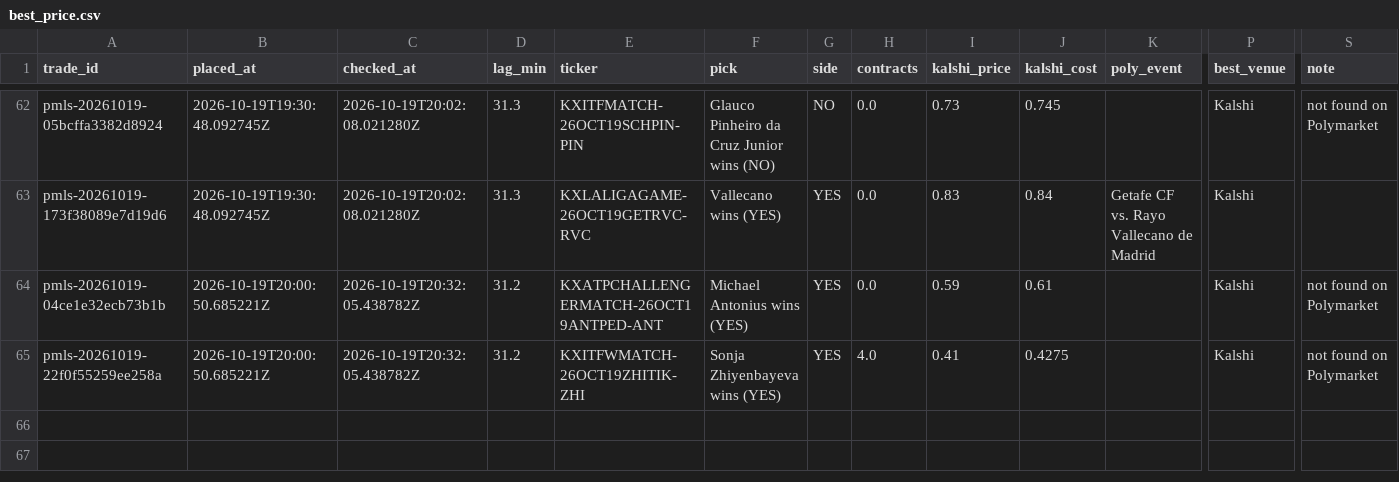
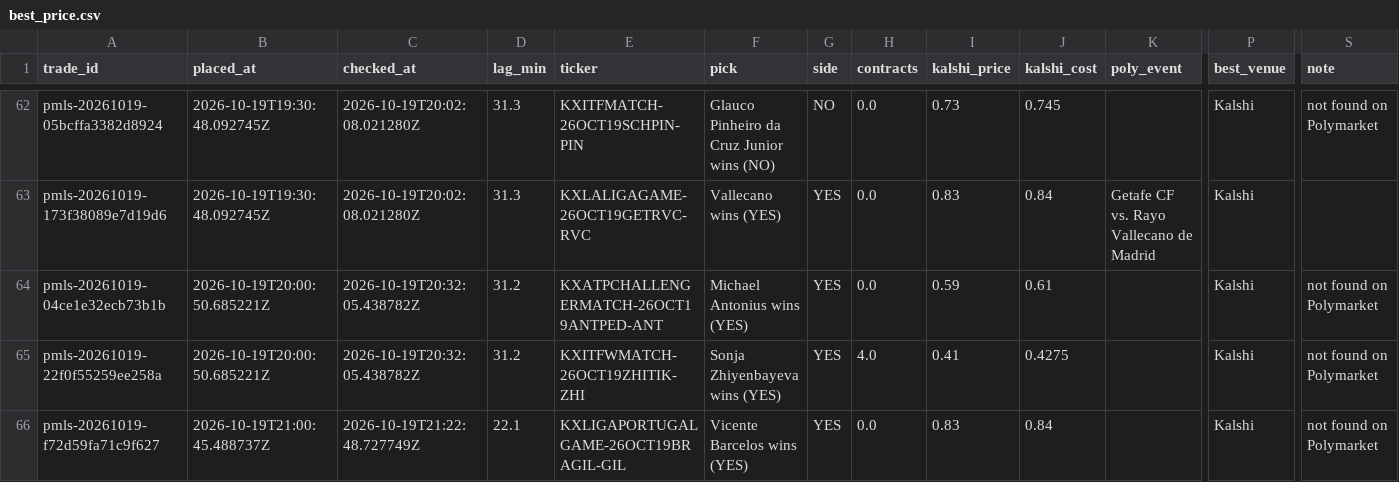
Before and after one commit to colebeasley10-glitch/pm-edge, a CSV file: research_lab/data/BEST_PRICE/best_price.csv, drawn as a sheet; only a part is shown, gaps mark what is left out; rows hold the shown columns only; the diff names each change by its address in the sheet, - before the commit and + after, or states it on an @@ line.

Commit message:
Research Lab round [skip ci]

```diff
--- a/research_lab/data/BEST_PRICE/best_price.csv
+++ b/research_lab/data/BEST_PRICE/best_price.csv
+row 66: pmls-20261019-f72d59fa71c9f627 | 2026-10-19T21:00:45.488737Z | 2026-10-19T21:22:48.727749Z | 22.1 | KXLIGAPORTUGALGAME-26OCT19BRAGIL-GIL | Vicente Barcelos wins (YES) | YES | 0.0 | 0.83 | 0.84 |  | Kalshi | not found on Polymarket
```
Also changed, not shown: research_lab/data/EV_FINDER_v2/positions.csv, research_lab/data/EV_FINDER_v3/positions.csv, 9 other files.
